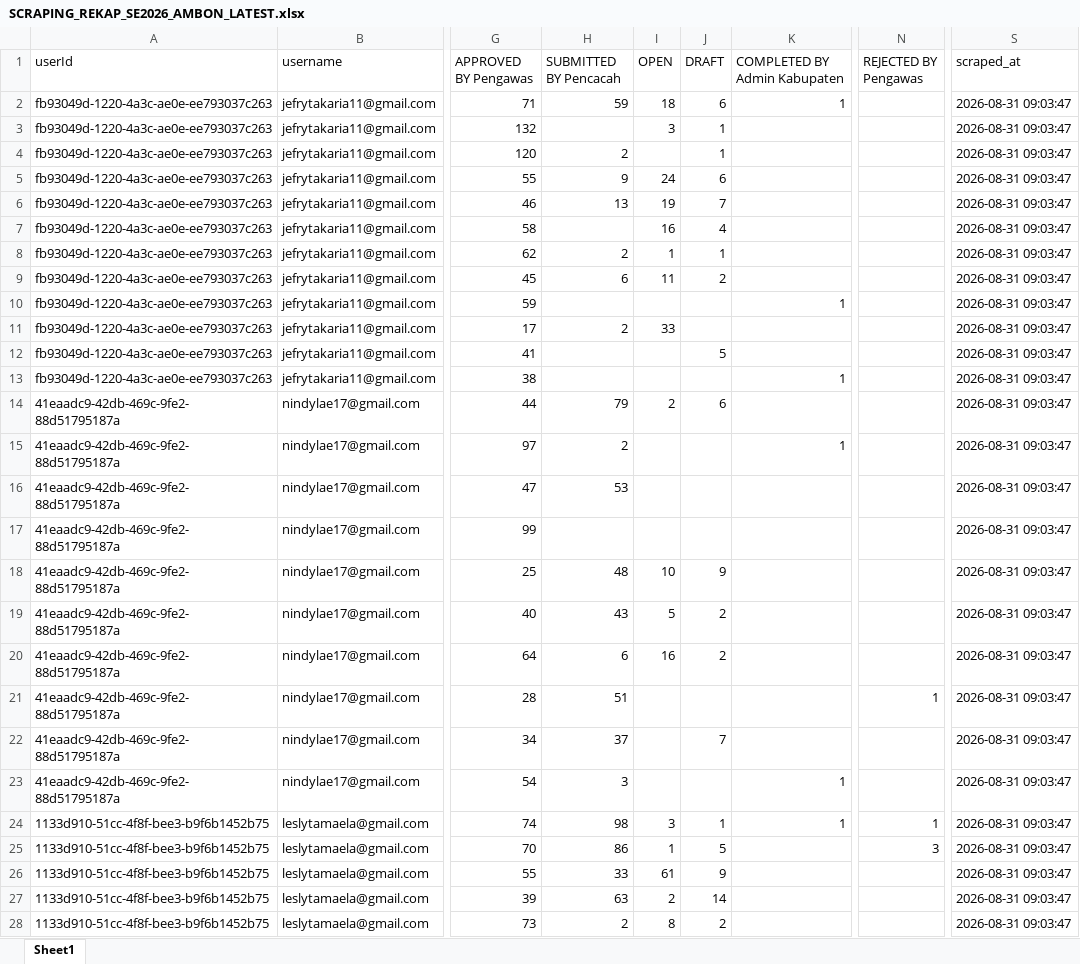
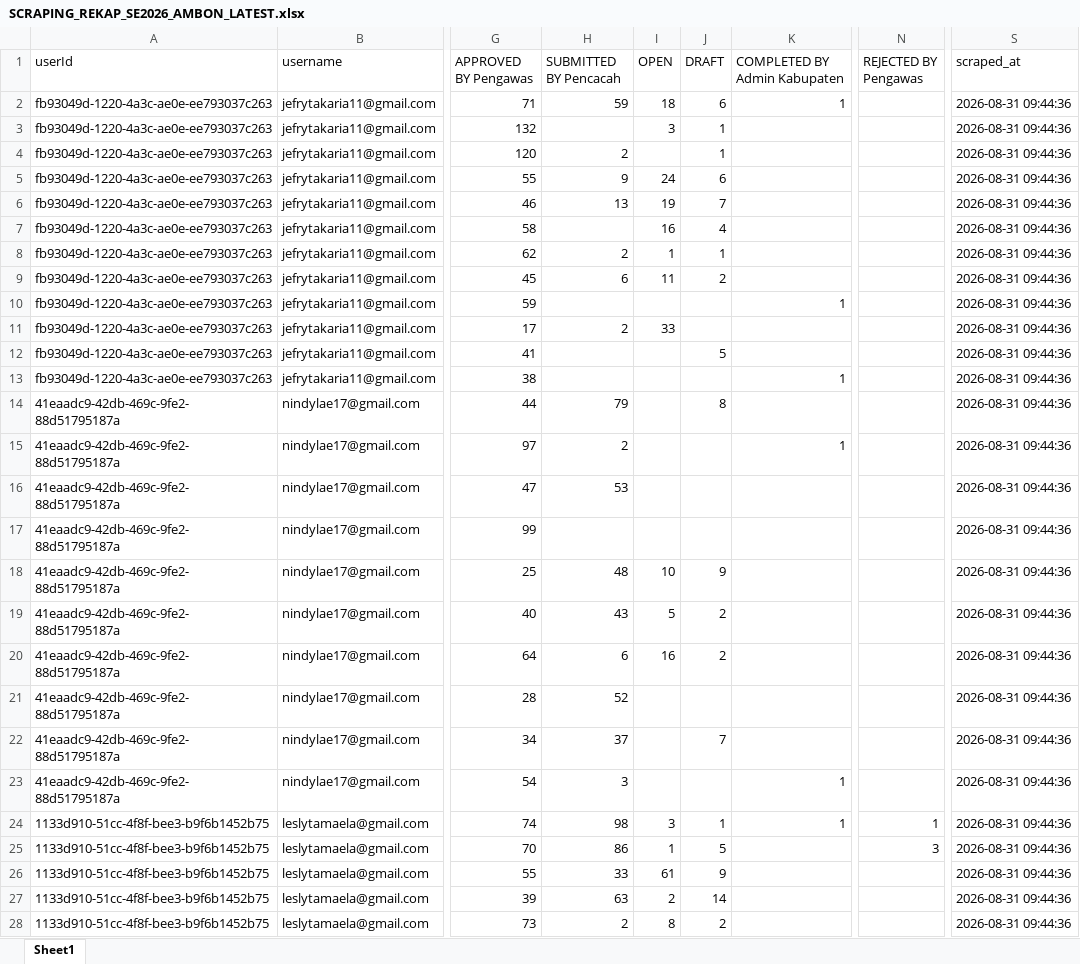
Before and after one commit to zokta77/monitoring-petugas, an Excel workbook: data/SCRAPING_REKAP_SE2026_AMBON_LATEST.xlsx, sheet Sheet1, drawn as a sheet; only a part is shown, gaps mark what is left out; values as stored, in another font and other column widths than the file's, no borders; the diff covers the shown part only; the diff names each change by its address in the sheet, - before the commit and + after, or states it on an @@ line.

Commit message:
Update hasil scraping

```diff
--- a/data/SCRAPING_REKAP_SE2026_AMBON_LATEST.xlsx (sheet Sheet1)
+++ b/data/SCRAPING_REKAP_SE2026_AMBON_LATEST.xlsx (sheet Sheet1)
-S2:S28 (scraped_at): 2026-08-31 09:03:47
+S2:S28 (scraped_at): 2026-08-31 09:44:36
-I14 (OPEN): 2
+I14 (OPEN): (empty)
-J14 (DRAFT): 6
+J14 (DRAFT): 8
-H21 (SUBMITTED BY Pencacah): 51
+H21 (SUBMITTED BY Pencacah): 52
-N21 (REJECTED BY Pengawas): 1
+N21 (REJECTED BY Pengawas): (empty)
```
Also changed, not shown: 1538 edited cells elsewhere in this sheet, data/master_data.xlsx, 2 other files.
